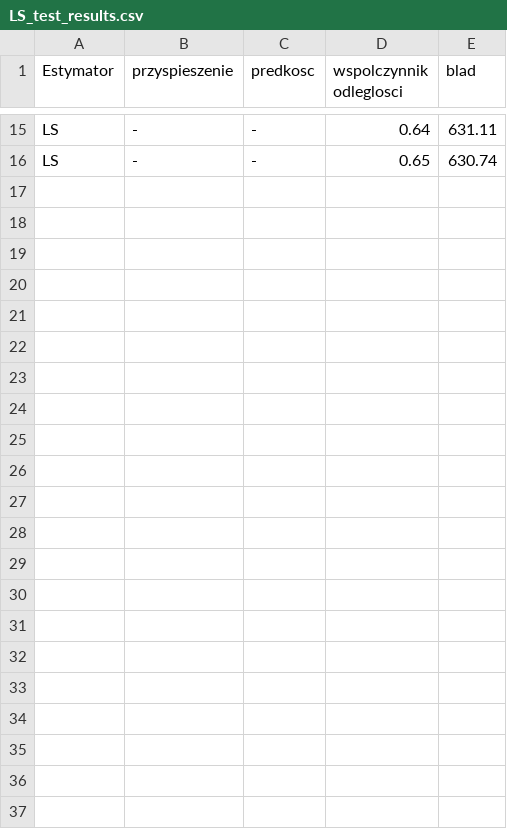
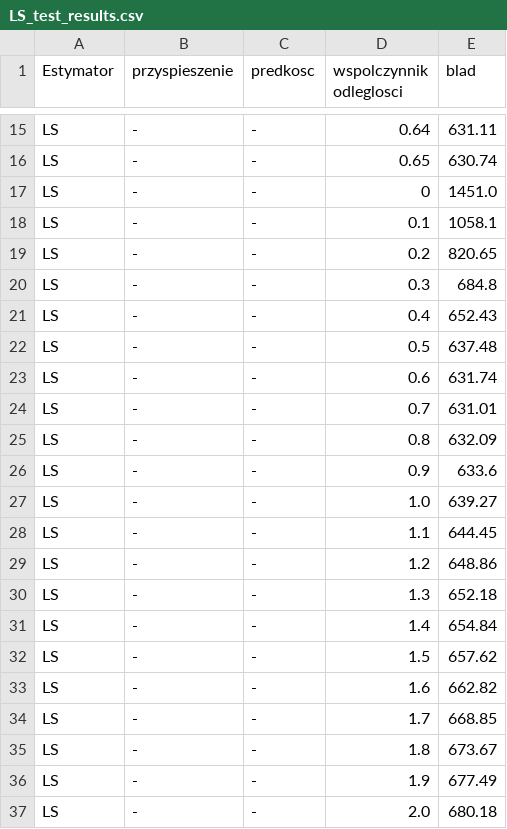
Before and after one commit to Korius668/BLE_Indoor_localization, a CSV file: tables/LS_test_results.csv, drawn as a sheet; only a part is shown, gaps mark what is left out.

```diff
--- a/tables/LS_test_results.csv
+++ b/tables/LS_test_results.csv
@@ -16 +16,22 @@ LS,-,-,0.64,631.11
 LS,-,-,0.65,630.74
+LS,-,-,0,1451.0
+LS,-,-,0.1,1058.1
+LS,-,-,0.2,820.65
+LS,-,-,0.3,684.8
+LS,-,-,0.4,652.43
+LS,-,-,0.5,637.48
+LS,-,-,0.6,631.74
+LS,-,-,0.7,631.01
+LS,-,-,0.8,632.09
+LS,-,-,0.9,633.6
+LS,-,-,1.0,639.27
+LS,-,-,1.1,644.45
+LS,-,-,1.2,648.86
+LS,-,-,1.3,652.18
+LS,-,-,1.4,654.84
+LS,-,-,1.5,657.62
+LS,-,-,1.6,662.82
+LS,-,-,1.7,668.85
+LS,-,-,1.8,673.67
+LS,-,-,1.9,677.49
+LS,-,-,2.0,680.18
```
Also changed, not shown: tables/D2LS_test_results.csv, 2 other files.
